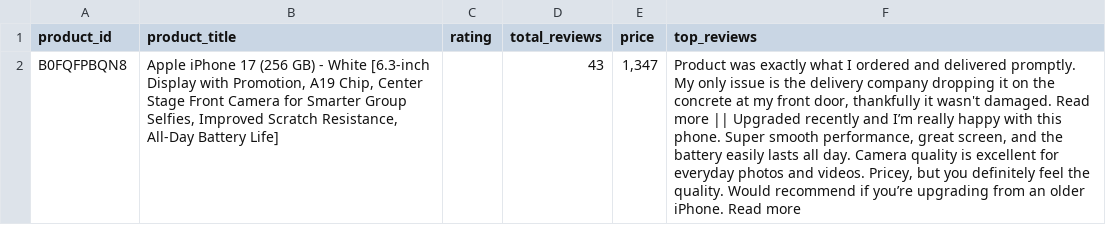
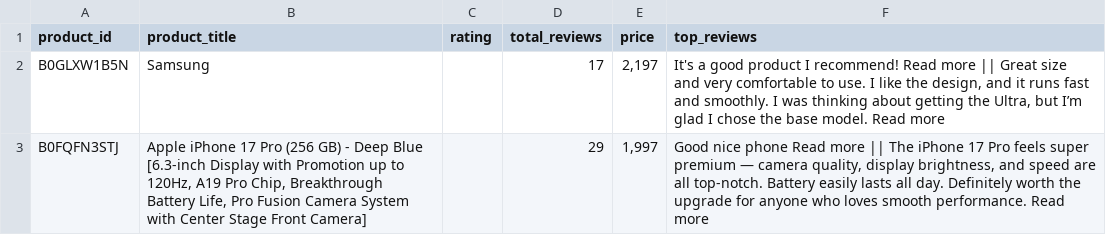
Before and after one commit to jagrajsingh86/LLMOps---Agents---Batch-1, a CSV file: data/product_reviews.csv, drawn as a sheet; removed rows and columns are numbered as before the commit, all else as after; the diff names each change by its address in the sheet, - before the commit and + after, or states it on an @@ line.

```diff
--- a/data/product_reviews.csv
+++ b/data/product_reviews.csv
-row 2: B0FQFPBQN8 | Apple iPhone 17 (256 GB) - White [6.3-inch Display with Promotion, A19 Chip, Center Stage Front Camera for Smarter Group Selfies, Improved Scratch Resistance, All-Day Battery Life] |  | 43 | 1,347 | Product was exactly what I ordered and delivered promptly. My only issue is the delivery company dropping it on the concrete at my front door, thankfully it wasn't damaged. Read more || Upgraded recently and I’m really happy with this phone. Super smooth performance, great screen, and the battery easily lasts all day. Camera quality is excellent for everyday photos and videos. Pricey, but you definitely feel the quality. Would recommend if you’re upgrading from an older iPhone. Read more
+row 2: B0GLXW1B5N | Samsung |  | 17 | 2,197 | It's a good product I recommend! Read more || Great size and very comfortable to use. I like the design, and it runs fast and smoothly. I was thinking about getting the Ultra, but I’m glad I chose the base model. Read more
+row 3: B0FQFN3STJ | Apple iPhone 17 Pro (256 GB) - Deep Blue [6.3-inch Display with Promotion up to 120Hz, A19 Pro Chip, Breakthrough Battery Life, Pro Fusion Camera System with Center Stage Front Camera] |  | 29 | 1,997 | Good nice phone Read more || The iPhone 17 Pro feels super premium — camera quality, display brightness, and speed are all top-notch. Battery easily lasts all day. Definitely worth the upgrade for anyone who loves smooth performance. Read more
```
Also changed, not shown: 2 other files.
